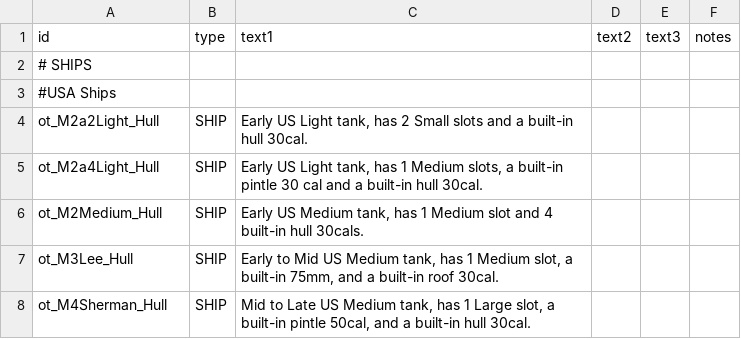
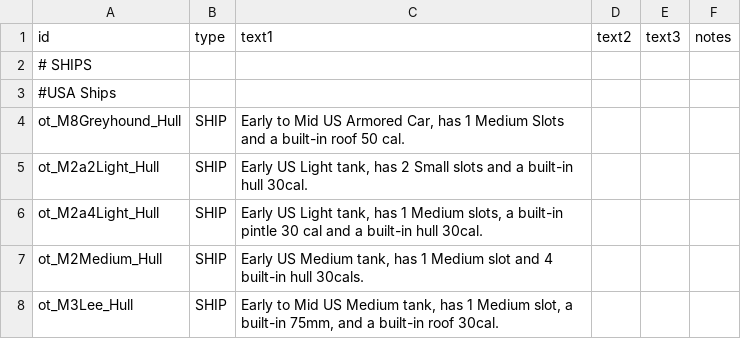
Before and after one commit to OfflcerSam/TankSector, a CSV file: data/strings/descriptions.csv, drawn as a sheet; only a part is shown; the shorter side is filled out with more unchanged rows.

```diff
--- a/data/strings/descriptions.csv
+++ b/data/strings/descriptions.csv
@@ -3,2 +3,3 @@ id,type,text1,text2,text3,notes
 #USA Ships,,,,,
+ot_M8Greyhound_Hull,SHIP,"Early to Mid US Armored Car, has 1 Medium Slots and a built-in roof 50 cal.",,,
 ot_M2a2Light_Hull,SHIP,"Early US Light tank, has 2 Small slots and a built-in hull 30cal.",,,
```
Also changed, not shown: data/hulls/ship_data.csv, 8 other files.
